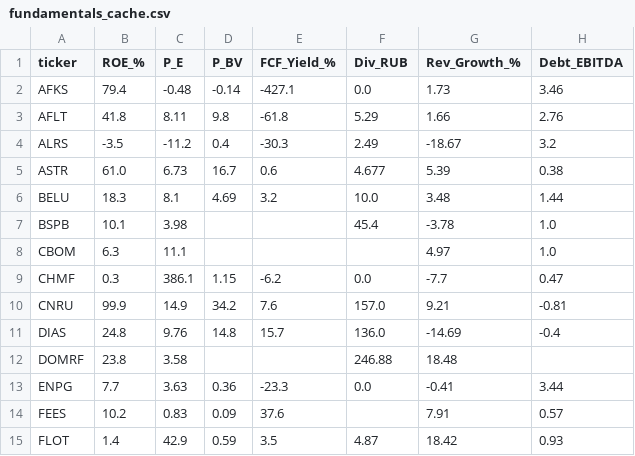
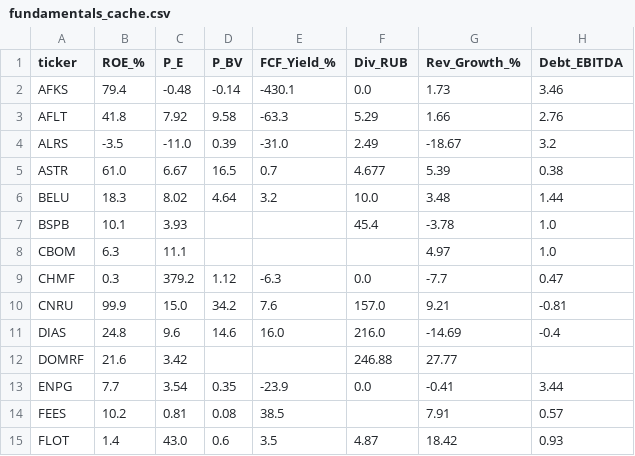
Before and after one commit to silentl0tus/moex_helper, a CSV file: fundamentals_cache.csv, drawn as a sheet; only a part is shown; the diff covers the shown part only.

```diff
--- a/fundamentals_cache.csv
+++ b/fundamentals_cache.csv
@@ -1,15 +1,15 @@
 ticker,ROE_%,P_E,P_BV,FCF_Yield_%,Div_RUB,Rev_Growth_%,Debt_EBITDA
-AFKS,79.4,-0.48,-0.14,-427.1,0.0,1.73,3.46
-AFLT,41.8,8.11,9.8,-61.8,5.29,1.66,2.76
-ALRS,-3.5,-11.2,0.4,-30.3,2.49,-18.67,3.2
-ASTR,61.0,6.73,16.7,0.6,4.677,5.39,0.38
-BELU,18.3,8.1,4.69,3.2,10.0,3.48,1.44
-BSPB,10.1,3.98,,,45.4,-3.78,1.0
+AFKS,79.4,-0.48,-0.14,-430.1,0.0,1.73,3.46
+AFLT,41.8,7.92,9.58,-63.3,5.29,1.66,2.76
+ALRS,-3.5,-11.0,0.39,-31.0,2.49,-18.67,3.2
+ASTR,61.0,6.67,16.5,0.7,4.677,5.39,0.38
+BELU,18.3,8.02,4.64,3.2,10.0,3.48,1.44
+BSPB,10.1,3.93,,,45.4,-3.78,1.0
 CBOM,6.3,11.1,,,,4.97,1.0
-CHMF,0.3,386.1,1.15,-6.2,0.0,-7.7,0.47
-CNRU,99.9,14.9,34.2,7.6,157.0,9.21,-0.81
-DIAS,24.8,9.76,14.8,15.7,136.0,-14.69,-0.4
-DOMRF,23.8,3.58,,,246.88,18.48,
-ENPG,7.7,3.63,0.36,-23.3,0.0,-0.41,3.44
-FEES,10.2,0.83,0.09,37.6,,7.91,0.57
-FLOT,1.4,42.9,0.59,3.5,4.87,18.42,0.93
+CHMF,0.3,379.2,1.12,-6.3,0.0,-7.7,0.47
+CNRU,99.9,15.0,34.2,7.6,157.0,9.21,-0.81
+DIAS,24.8,9.6,14.6,16.0,216.0,-14.69,-0.4
+DOMRF,21.6,3.42,,,246.88,27.77,
+ENPG,7.7,3.54,0.35,-23.9,0.0,-0.41,3.44
+FEES,10.2,0.81,0.08,38.5,,7.91,0.57
+FLOT,1.4,43.0,0.6,3.5,4.87,18.42,0.93
```
Also changed, not shown: 101 edited cells elsewhere in this file.
